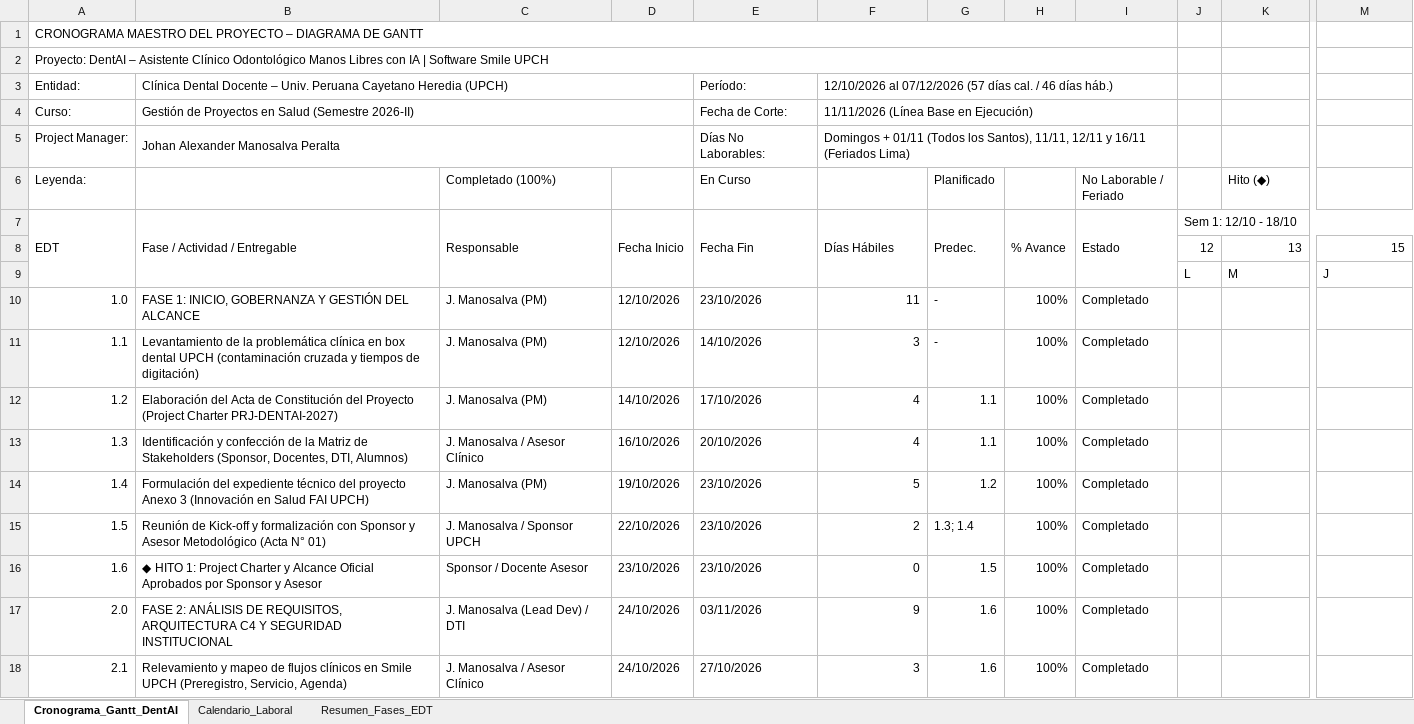
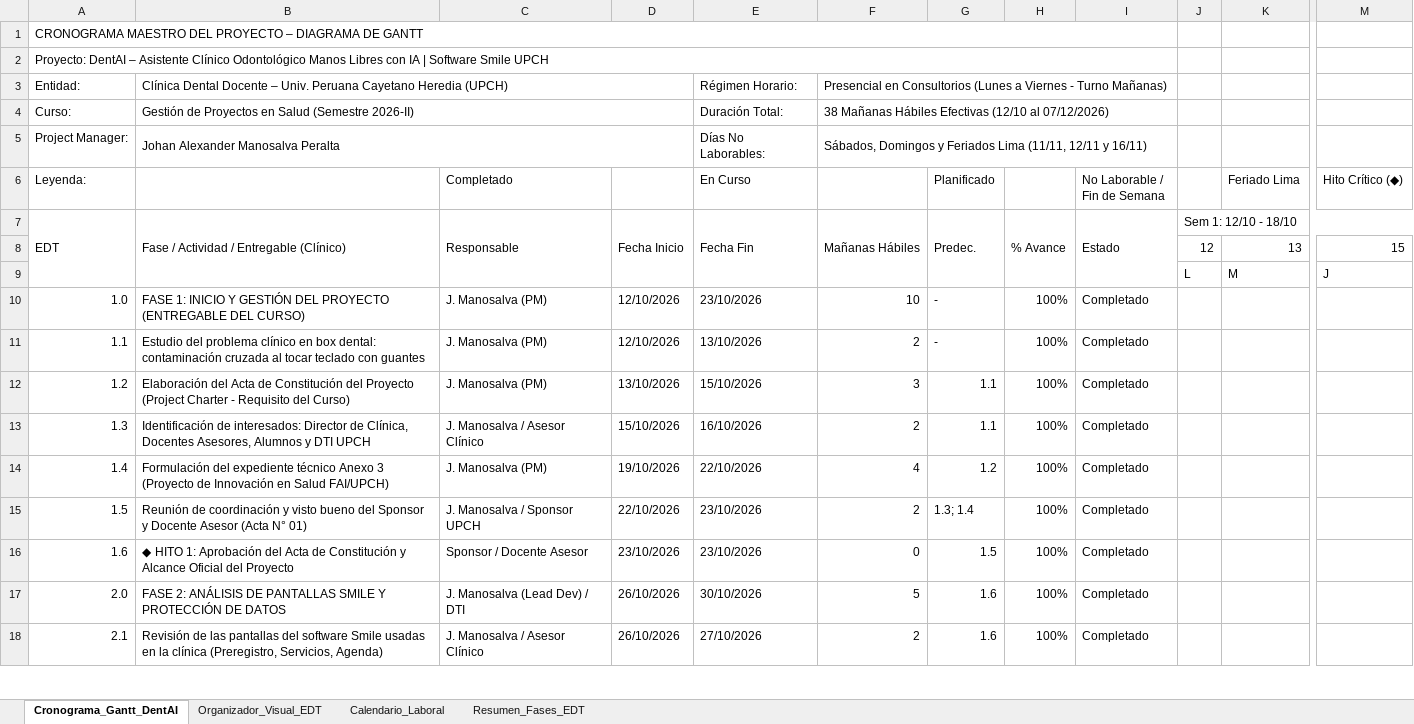
Before and after one commit to Alexander-Manosalva-Peralta/DentAI, an Excel workbook: docs/gestion_de_proyectos/GANTT_PROYECTO_DENTAI_UPCH.xlsx, sheet Cronograma_Gantt_DentAI, drawn as a sheet; only a part is shown, gaps mark what is left out; values as stored, in another font and other column widths than the file's, no cell formats; the diff covers the shown part only; the diff names each change by its address in the sheet, - before the commit and + after, or states it on an @@ line.

Commit message:
docs(gestion): update Gantt to Mon-Fri morning shift, add visual WBS organizer, DB QA connection, and clinical friendly language

```diff
--- a/docs/gestion_de_proyectos/GANTT_PROYECTO_DENTAI_UPCH.xlsx (sheet Cronograma_Gantt_DentAI)
+++ b/docs/gestion_de_proyectos/GANTT_PROYECTO_DENTAI_UPCH.xlsx (sheet Cronograma_Gantt_DentAI)
+sheet tab: Organizador_Visual_EDT
-E3 (En Curso): Período:
+E3 (En Curso): Régimen Horario:
-F3: 12/10/2026 al 07/12/2026 (57 días cal. / 46 días háb.)
+F3: Presencial en Consultorios (Lunes a Viernes - Turno Mañanas)
-E4 (En Curso): Fecha de Corte:
+E4 (En Curso): Duración Total:
-F4: 11/11/2026 (Línea Base en Ejecución)
+F4: 38 Mañanas Hábiles Efectivas (12/10 al 07/12/2026)
-F5: Domingos + 01/11 (Todos los Santos), 11/11, 12/11 y 16/11 (Feriados Lima)
+F5: Sábados, Domingos y Feriados Lima (11/11, 12/11 y 16/11)
-C6: Completado (100%)
+C6: Completado
-I6: No Laborable / Feriado
+I6: No Laborable / Fin de Semana
-K6: Hito (◆)
+K6: Feriado Lima
-M6: (empty)
+M6: Hito Crítico (◆)
-B7: Fase / Actividad / Entregable
+B7: Fase / Actividad / Entregable (Clínico)
-F7: Días Hábiles
+F7: Mañanas Hábiles
-B10: FASE 1: INICIO, GOBERNANZA Y GESTIÓN DEL ALCANCE
+B10: FASE 1: INICIO Y GESTIÓN DEL PROYECTO (ENTREGABLE DEL CURSO)
-F10: 11
+F10: 10
-B11: Levantamiento de la problemática clínica en box dental UPCH (contaminación cruzada y tiempos de digitación)
+B11: Estudio del problema clínico en box dental: contaminación cruzada al tocar teclado con guantes
-E11 (En Curso): 14/10/2026
+E11 (En Curso): 13/10/2026
-F11: 3
+F11: 2
-B12: …(Project Charter PRJ-DENTAI-2027)
+B12: …(Project Charter - Requisito del Curso)
-D12: 14/10/2026
+D12: 13/10/2026
-E12 (En Curso): 17/10/2026
+E12 (En Curso): 15/10/2026
-F12: 4
+F12: 3
-B13: Identificación y confección de la Matriz de Stakeholders (Sponsor, Docentes, DTI, Alumnos)
+B13: Identificación de interesados: Director de Clínica, Docentes Asesores, Alumnos y DTI UPCH
-D13: 16/10/2026
+D13: 15/10/2026
-E13 (En Curso): 20/10/2026
+E13 (En Curso): 16/10/2026
-F13: 4
+F13: 2
-B14: …expediente técnico del proyecto Anexo 3 (Innovación en Salud FAI UPCH)
+B14: …expediente técnico Anexo 3 (Proyecto de Innovación en Salud FAI/UPCH)
-E14 (En Curso): 23/10/2026
+E14 (En Curso): 22/10/2026
-F14: 5
+F14: 4
-B15: Reunión de Kick-off y formalización con Sponsor y Asesor Metodológico (Acta N°…
+B15: Reunión de coordinación y visto bueno del Sponsor y Docente Asesor (Acta N°…
-B16: …HITO 1: Project Charter y Alcance Oficial Aprobados por Sponsor y Asesor
+B16: …HITO 1: Aprobación del Acta de Constitución y Alcance Oficial del Proyecto
-B17: …ANÁLISIS DE REQUISITOS, ARQUITECTURA C4 Y SEGURIDAD INSTITUCIONAL
+B17: …ANÁLISIS DE PANTALLAS SMILE Y PROTECCIÓN DE DATOS
-D17:D18: 24/10/2026
+D17:D18: 26/10/2026
-E17 (En Curso): 03/11/2026
+E17 (En Curso): 30/10/2026
-F17: 9
+F17: 5
-B18: Relevamiento y mapeo de flujos clínicos en Smile UPCH (Preregistro, Servicio, Agenda)
+B18: Revisión de las pantallas del software Smile usadas en la clínica (Preregistro, Servicios, Agenda)
-F18: 3
+F18: 2
```
Also changed, not shown: 4 removed rows and 138 edited cells elsewhere in this sheet, sheet Calendario_Laboral, sheet Resumen_Fases_EDT, cell formats.
